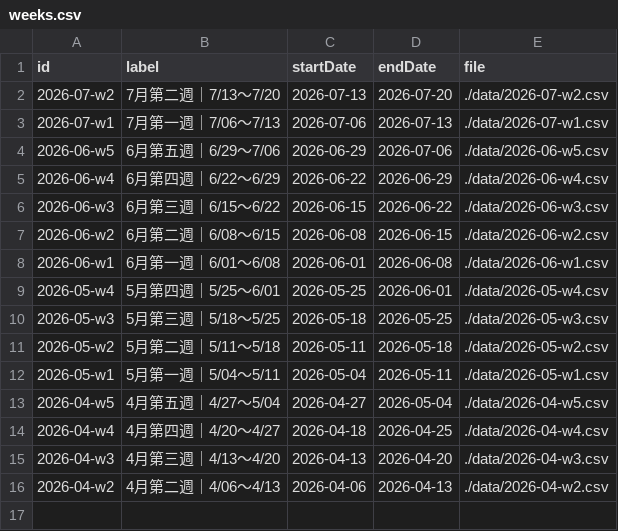
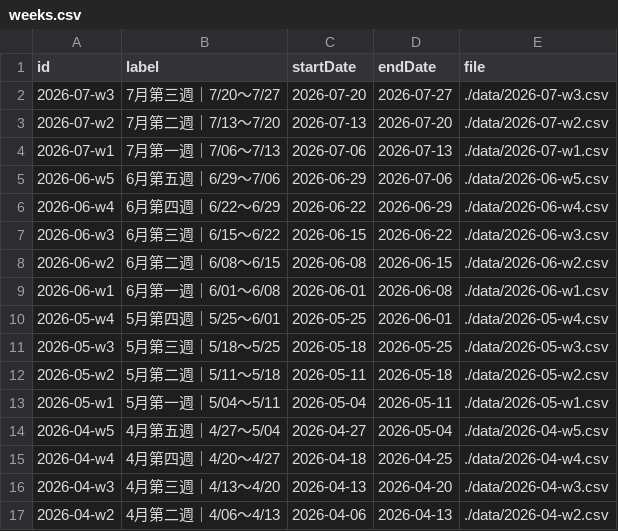
Before and after one commit to Der46/score-dashboard, a CSV file: data/weeks.csv, drawn as a sheet.

```diff
--- a/data/weeks.csv
+++ b/data/weeks.csv
@@ -1,2 +1,3 @@
 id,label,startDate,endDate,file
+2026-07-w3,7月第三週｜7/20～7/27,2026-07-20,2026-07-27,./data/2026-07-w3.csv
 2026-07-w2,7月第二週｜7/13～7/20,2026-07-13,2026-07-20,./data/2026-07-w2.csv
```
Also changed, not shown: 2 other files.
